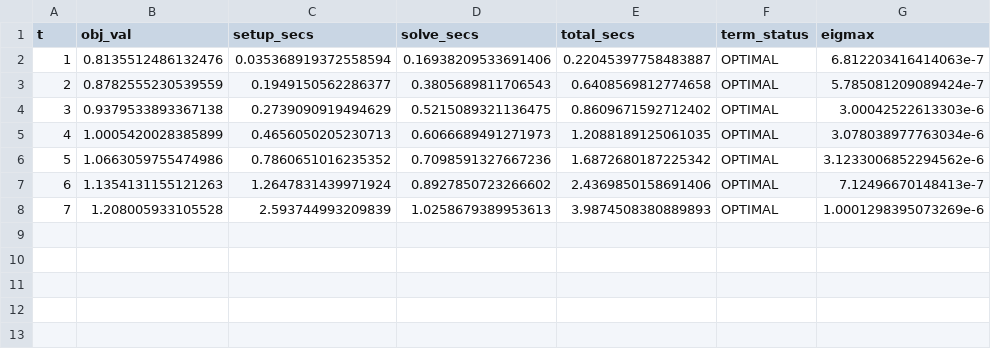
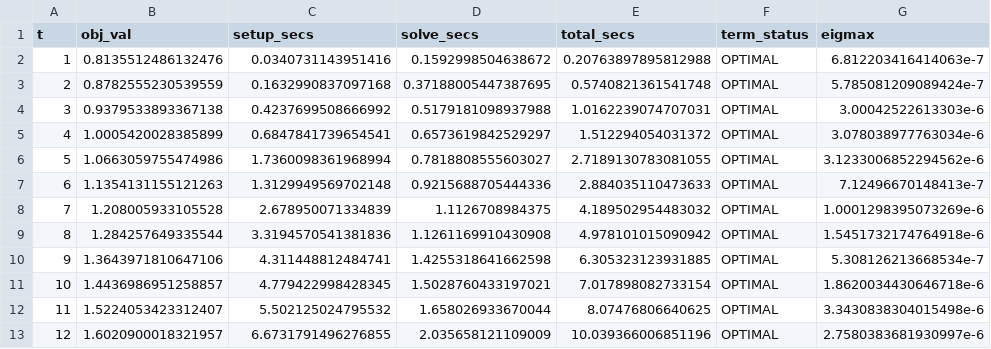
Before and after one commit to AntonXue/nn-sdp, a CSV file: dump/cartpole-scale/cart10_chordal__double_decomp.csv, drawn as a sheet.

```diff
--- a/dump/cartpole-scale/cart10_chordal__double_decomp.csv
+++ b/dump/cartpole-scale/cart10_chordal__double_decomp.csv
@@ -1,8 +1,13 @@
 t,obj_val,setup_secs,solve_secs,total_secs,term_status,eigmax
-1,0.8135512486132476,0.035368919372558594,0.16938209533691406,0.22045397758483887,OPTIMAL,6.812203416414063e-7
-2,0.8782555230539559,0.1949150562286377,0.3805689811706543,0.6408569812774658,OPTIMAL,5.785081209089424e-7
-3,0.9379533893367138,0.2739090919494629,0.5215089321136475,0.8609671592712402,OPTIMAL,3.00042522613303e-6
-4,1.0005420028385899,0.4656050205230713,0.6066689491271973,1.2088189125061035,OPTIMAL,3.078038977763034e-6
-5,1.0663059755474986,0.7860651016235352,0.7098591327667236,1.6872680187225342,OPTIMAL,3.1233006852294562e-6
-6,1.1354131155121263,1.2647831439971924,0.8927850723266602,2.4369850158691406,OPTIMAL,7.12496670148413e-7
-7,1.208005933105528,2.593744993209839,1.0258679389953613,3.9874508380889893,OPTIMAL,1.0001298395073269e-6
+1,0.8135512486132476,0.0340731143951416,0.1592998504638672,0.20763897895812988,OPTIMAL,6.812203416414063e-7
+2,0.8782555230539559,0.1632990837097168,0.37188005447387695,0.5740821361541748,OPTIMAL,5.785081209089424e-7
+3,0.9379533893367138,0.4237699508666992,0.5179181098937988,1.0162239074707031,OPTIMAL,3.00042522613303e-6
+4,1.0005420028385899,0.6847841739654541,0.6573619842529297,1.512294054031372,OPTIMAL,3.078038977763034e-6
+5,1.0663059755474986,1.7360098361968994,0.7818808555603027,2.7189130783081055,OPTIMAL,3.1233006852294562e-6
+6,1.1354131155121263,1.3129949569702148,0.9215688705444336,2.884035110473633,OPTIMAL,7.12496670148413e-7
+7,1.208005933105528,2.678950071334839,1.1126708984375,4.189502954483032,OPTIMAL,1.0001298395073269e-6
+8,1.284257649335544,3.3194570541381836,1.1261169910430908,4.978101015090942,OPTIMAL,1.5451732174764918e-6
+9,1.3643971810647106,4.311448812484741,1.4255318641662598,6.305323123931885,OPTIMAL,5.308126213668534e-7
+10,1.4436986951258857,4.779422998428345,1.5028760433197021,7.017898082733154,OPTIMAL,1.8620034430646718e-6
+11,1.5224053423312407,5.502125024795532,1.658026933670044,8.07476806640625,OPTIMAL,3.3430838304015498e-6
+12,1.6020900018321957,6.6731791496276855,2.035658121109009,10.039366006851196,OPTIMAL,2.7580383681930997e-6
```
Also changed, not shown: dump/cartpole-scale/cart40_chordal__double_decomp.csv, dump/cartpole-scale/cart40_deepsdp__dual.csv, 11 other files.
